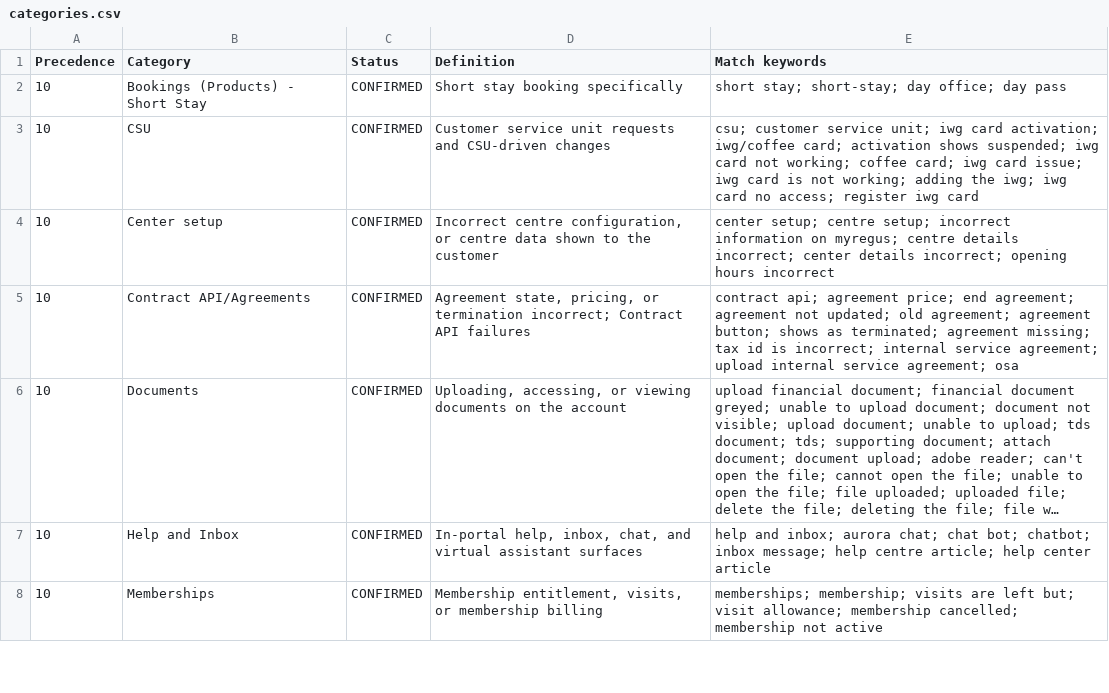
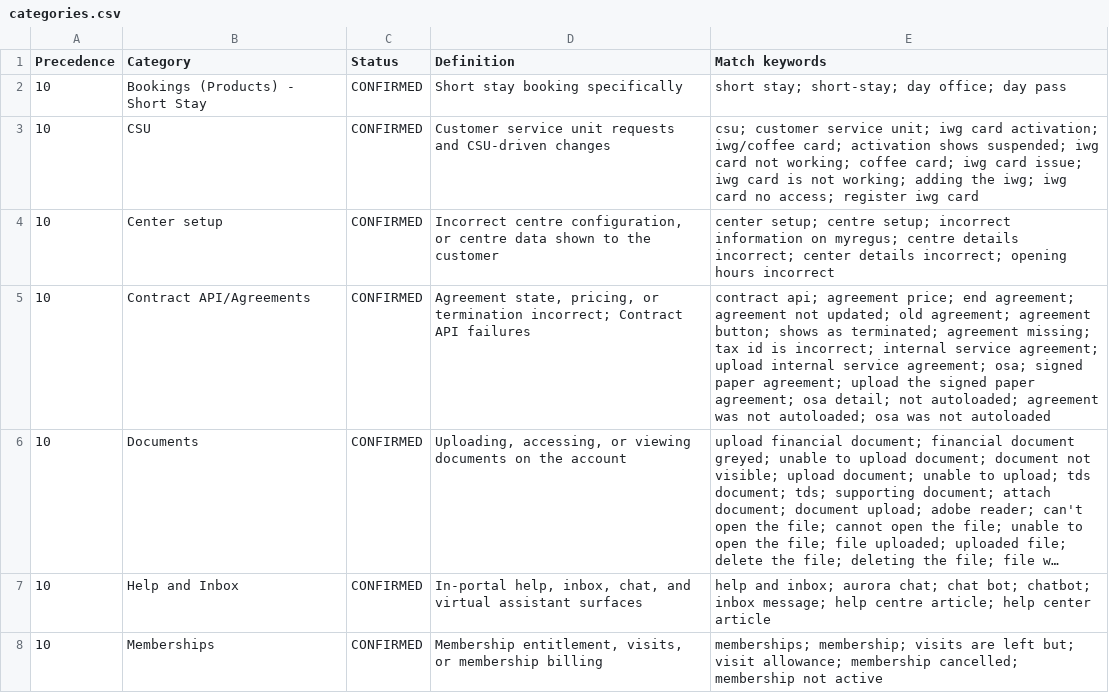
Before and after one commit to NKukrika/CoWork---Triage, a CSV file: reference/categories.csv, drawn as a sheet; only a part is shown; long unchanged cells end in …; the diff covers the shown part only; the diff names each change by its address in the sheet, - before the commit and + after, or states it on an @@ line.

```diff
--- a/reference/categories.csv
+++ b/reference/categories.csv
-E5 (Match keywords): …service agreement; osa
+E5 (Match keywords): …service agreement; osa; signed paper agreement; upload the signed paper agreement; osa detail; not autoloaded; agreement was not autoloaded; osa was not autoloaded
```
Also changed, not shown: 1 edited cell elsewhere in this file, reference/master-tickets.csv, 3 other files.
